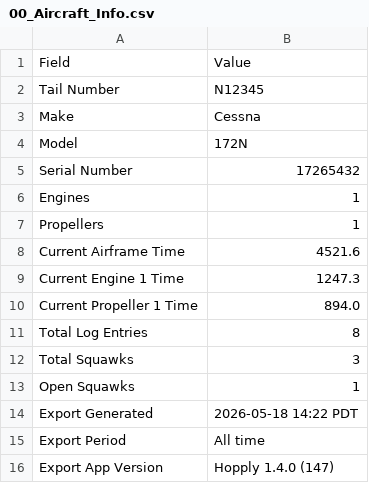
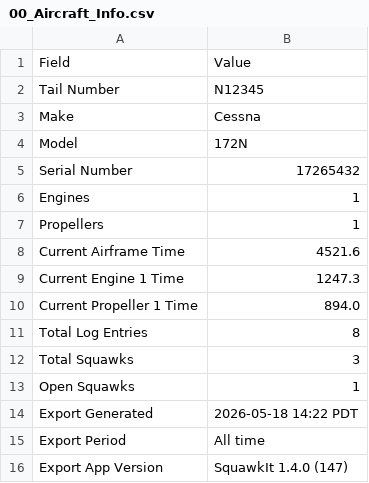
Before and after one commit to fz172/squawkit, a CSV file: docs/export/export_logs_sample/N12345_Cessna_172/csv/00_Aircraft_Info.csv, drawn as a sheet.

Commit message:
Rename app to SquawkIt and fix wide-screen Logs table layout
Rebrand Hopply -> SquawkIt across the codebase: app display name and UI
strings, docs/marketing prose, hopply.dev domains, the opfs:// blob path,
export filename prefix (SquawkIt_Logs_*), save-folder names, and the
DOWNLOADS_/FILES_ enum constants plus their resource keys.

Wide-screen Logs section: the table used weight(1f) which stretched the
bordered surface to fill the viewport even with a few rows; switch to
weight(1f, fill = false) so it wraps content and caps/scrolls when long.
Nudge the shared section FAB inward (end padding) so it clears the table's
right border, keeping the position identical across all tabs.

Also includes the pre-existing build.gradle tweaks (mutable patch/version
vars in app, core:ui:theme dep in logs sharedassets).

```diff
--- a/docs/export/export_logs_sample/N12345_Cessna_172/csv/00_Aircraft_Info.csv
+++ b/docs/export/export_logs_sample/N12345_Cessna_172/csv/00_Aircraft_Info.csv
@@ -15,2 +15,2 @@ Export Generated,2026-05-18 14:22 PDT
 Export Period,All time
-Export App Version,Hopply 1.4.0 (147)
+Export App Version,SquawkIt 1.4.0 (147)
```
Also changed, not shown: 42 other files.
